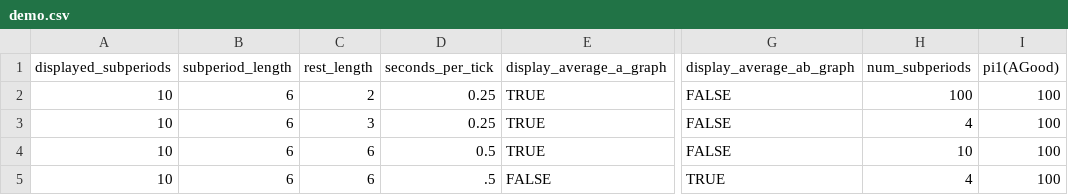
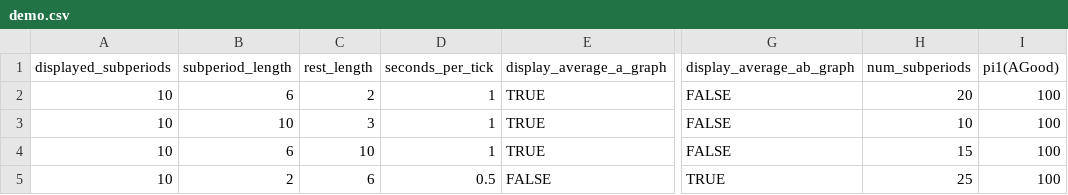
Before and after one commit to dkeske/numbers-game-redwood, a CSV file: imperfect_monitoring/configs/demo.csv, drawn as a sheet; only a part is shown, gaps mark what is left out; the diff names each change by its address in the sheet, - before the commit and + after, or states it on an @@ line.

Commit message:
updated configs

```diff
--- a/imperfect_monitoring/configs/demo.csv
+++ b/imperfect_monitoring/configs/demo.csv
-D2:D3 (seconds_per_tick): 0.25
+D2:D3 (seconds_per_tick): 1
-H2 (num_subperiods): 100
+H2 (num_subperiods): 20
-B3 (subperiod_length): 6
+B3 (subperiod_length): 10
-H3 (num_subperiods): 4
+H3 (num_subperiods): 10
-C4 (rest_length): 6
+C4 (rest_length): 10
-D4 (seconds_per_tick): 0.5
+D4 (seconds_per_tick): 1
-H4 (num_subperiods): 10
+H4 (num_subperiods): 15
-B5 (subperiod_length): 6
+B5 (subperiod_length): 2
-D5 (seconds_per_tick): .5
+D5 (seconds_per_tick): 0.5
-H5 (num_subperiods): 4
+H5 (num_subperiods): 25
```
